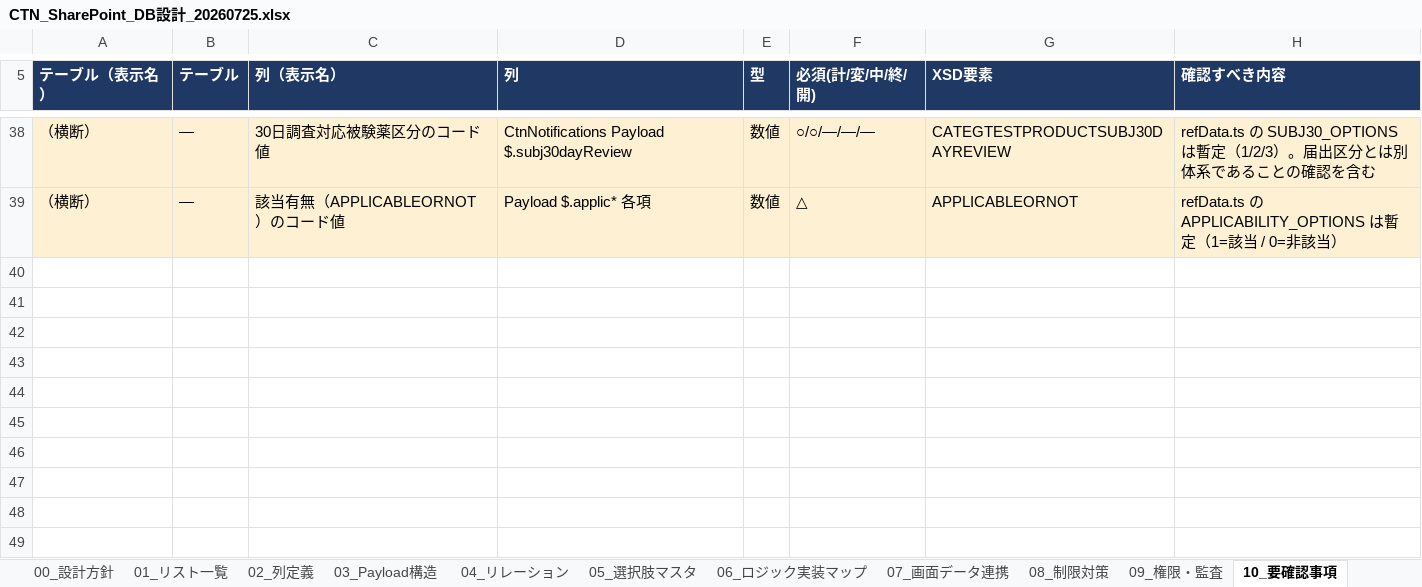
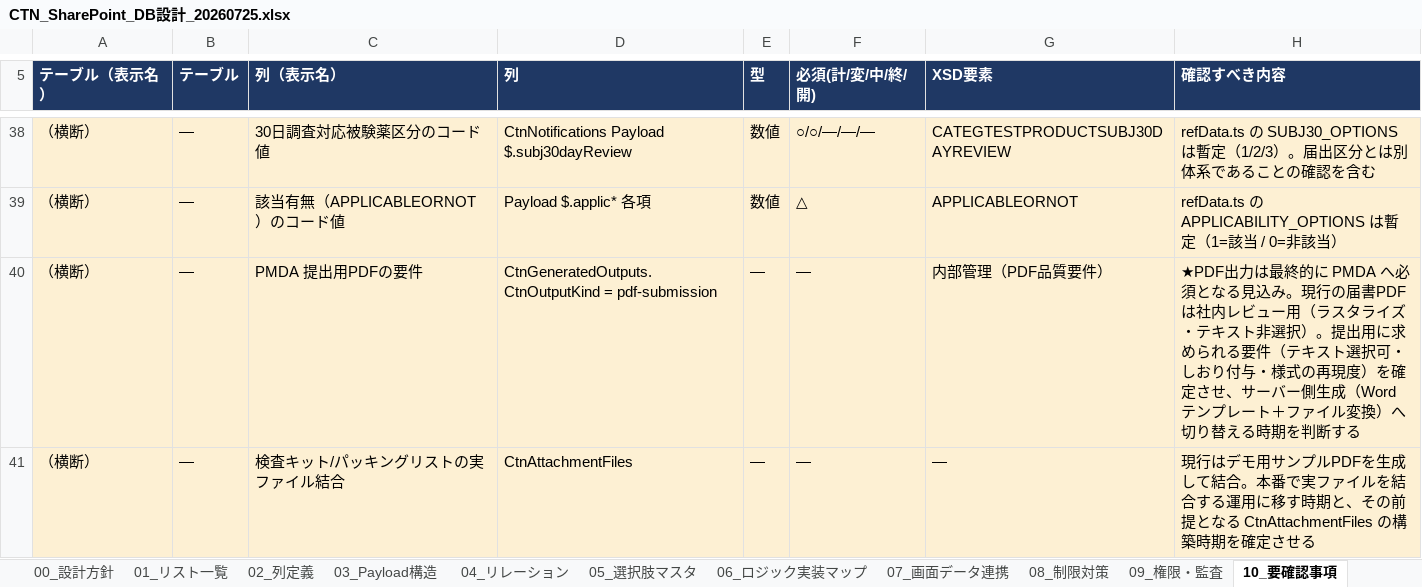
Before and after one commit to splaika/ctn-prototype, an Excel workbook: outputs/CTN_SharePoint_DB設計_20260725.xlsx, sheet 10_要確認事項, drawn as a sheet; only a part is shown, gaps mark what is left out; values as stored, in another font and other column widths than the file's, no borders; the diff names each change by its address in the sheet, - before the commit and + after, or states it on an @@ line.

```diff
--- a/outputs/CTN_SharePoint_DB設計_20260725.xlsx (sheet 10_要確認事項)
+++ b/outputs/CTN_SharePoint_DB設計_20260725.xlsx (sheet 10_要確認事項)
+row 40: （横断） | — | PMDA 提出用PDFの要件 | CtnGeneratedOutputs.CtnOutputKind = pdf-submission | — | — | 内部管理（PDF品質要件） | ★PDF出力は最終的に PMDA へ必須となる見込み。現行の届書PDFは社内レビュー用（ラスタライズ・テキスト非選択）。提出用に求められる要件（テキスト選択可・しおり付与・様式の再現度）を確定させ、サーバー側生成（Word テンプレート＋ファイル変換）へ切り替える時期を判断する
+row 41: （横断） | — | 検査キット/パッキングリストの実ファイル結合 | CtnAttachmentFiles | — | — | — | 現行はデモ用サンプルPDFを生成して結合。本番で実ファイルを結合する運用に移す時期と、その前提となる CtnAttachmentFiles の構築時期を確定させる
```
Also changed, not shown: sheet 02_列定義, sheet 06_ロジック実装マップ, sheet 00_設計方針, sheet 01_リスト一覧, sheet 08_制限対策, sheet 07_画面データ連携, 1 more sheet, 3 other files.
